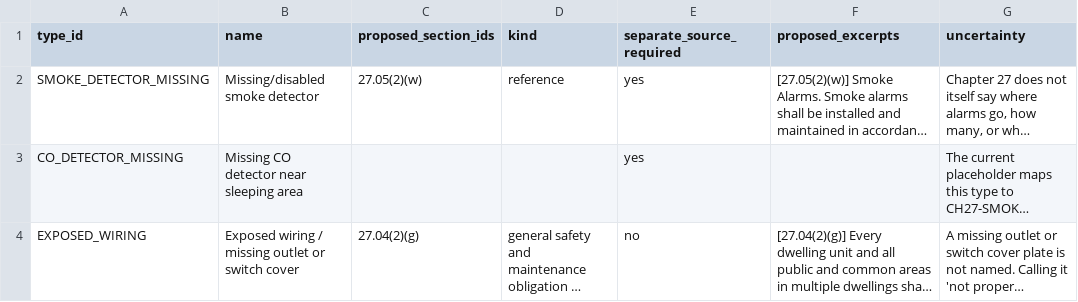
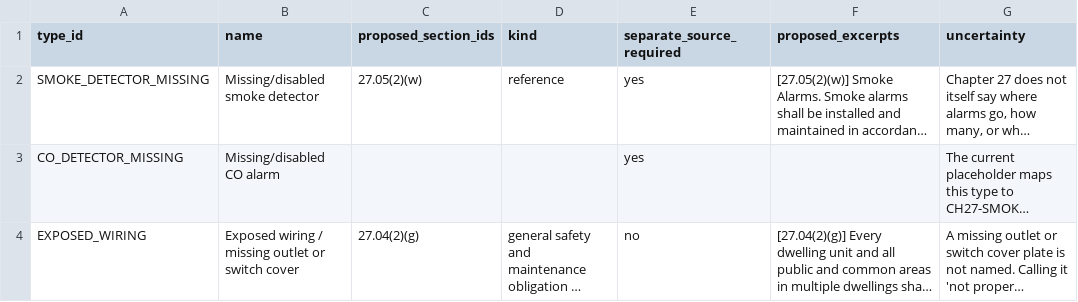
Before and after one commit to Yagya495/FixIT, a CSV file: eval/code_review.csv, drawn as a sheet; only a part is shown; long unchanged cells end in …; the diff covers the shown part only; the diff names each change by its address in the sheet, - before the commit and + after, or states it on an @@ line.

```diff
--- a/eval/code_review.csv
+++ b/eval/code_review.csv
-B3 (name): Missing CO detector near sleeping area
+B3 (name): Missing/disabled CO alarm
```
Also changed, not shown: 4 edited cells elsewhere in this file, 6 other files.
